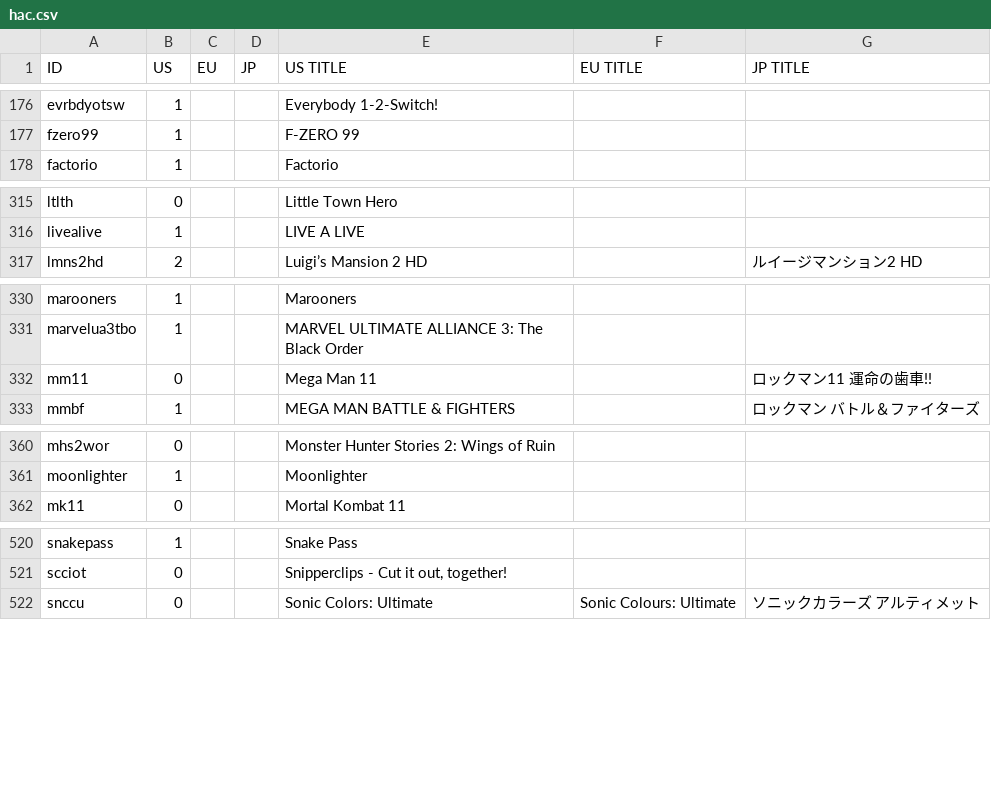
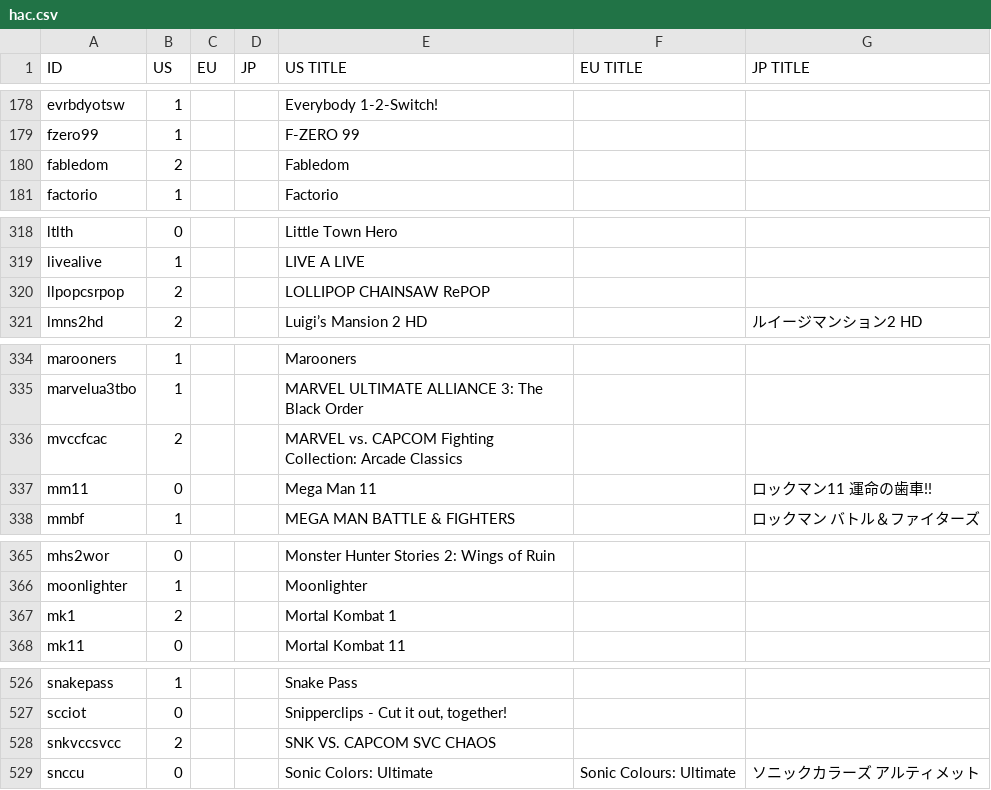
Before and after one commit to ninstar/Rich-Presence-U-DB, a CSV file: titles/hac.csv, drawn as a sheet; only a part is shown, gaps mark what is left out; the diff covers the shown part only; the diff names each change by its address in the sheet, - before the commit and + after, or states it on an @@ line.

```diff
--- a/titles/hac.csv
+++ b/titles/hac.csv
+row 180: fabledom | 2 |  |  | Fabledom
+row 320: llpopcsrpop | 2 |  |  | LOLLIPOP CHAINSAW RePOP
+row 336: mvccfcac | 2 |  |  | MARVEL vs. CAPCOM Fighting Collection: Arcade Classics
+row 367: mk1 | 2 |  |  | Mortal Kombat 1
+row 528: snkvccsvcc | 2 |  |  | SNK VS. CAPCOM SVC CHAOS
```
Also changed, not shown: 9 added rows elsewhere in this file.
